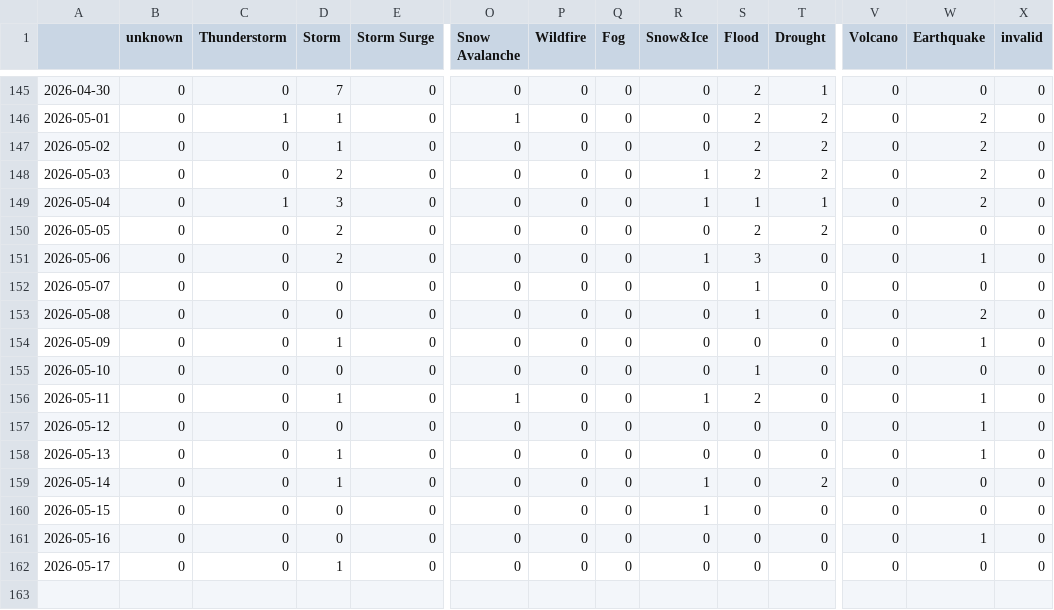
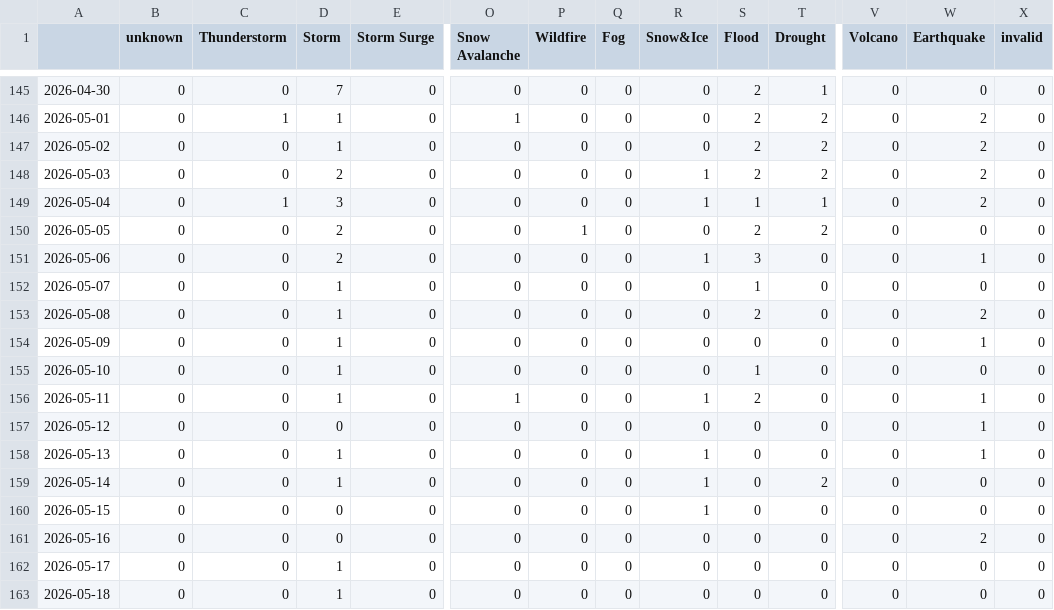
Before and after one commit to jannikdo28-news/spanishExtremes, a CSV file: csv/extremes_date.csv, drawn as a sheet; only a part is shown, gaps mark what is left out; rows hold the shown columns only; the diff covers the shown part only; the diff names each change by its address in the sheet, - before the commit and + after, or states it on an @@ line.

```diff
--- a/csv/extremes_date.csv
+++ b/csv/extremes_date.csv
-P150 (Wildfire): 0
+P150 (Wildfire): 1
-D152:D153 (Storm): 0
+D152:D153 (Storm): 1
-S153 (Flood): 1
+S153 (Flood): 2
-D155 (Storm): 0
+D155 (Storm): 1
-R158 (Snow&Ice): 0
+R158 (Snow&Ice): 1
-W161 (Earthquake): 1
+W161 (Earthquake): 2
+row 163: 2026-05-18 | 0 | 0 | 1 | 0 | 0 | 0 | 0 | 0 | 0 | 0 | 0 | 0 | 0
```
Also changed, not shown: 4 edited cells elsewhere in this file, csv/feeds_date.csv, 5 other files.
